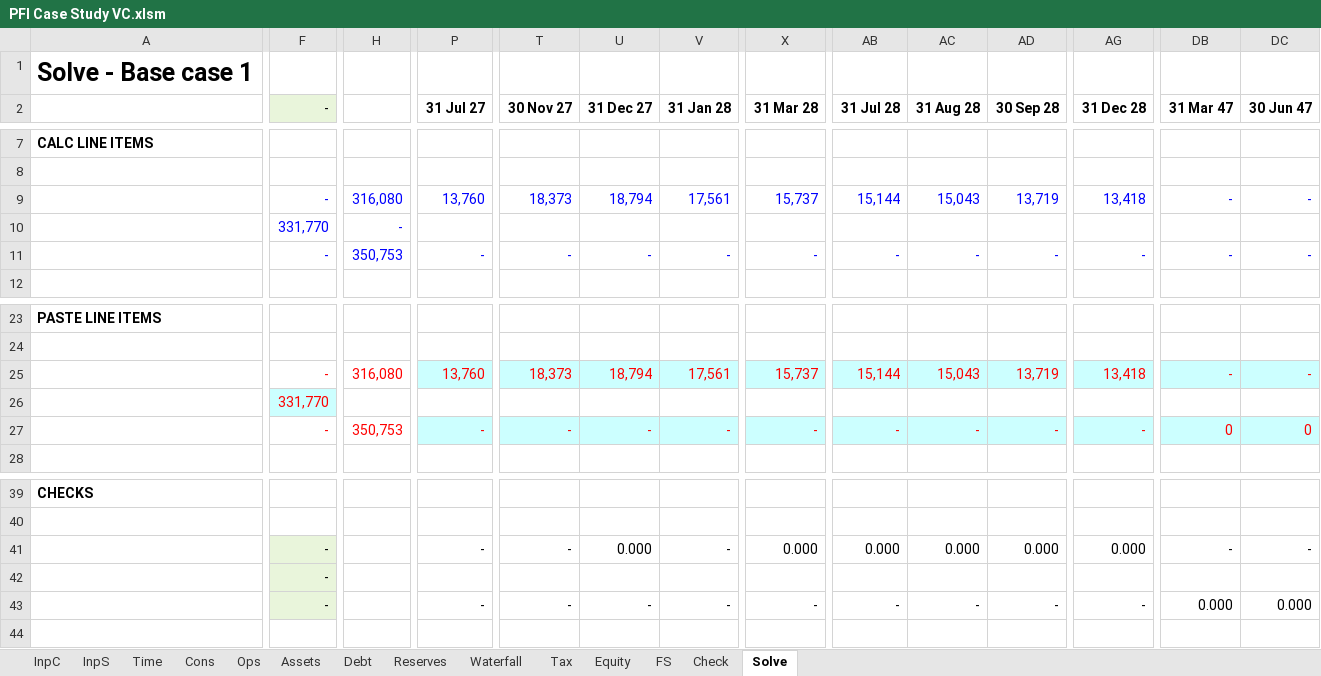
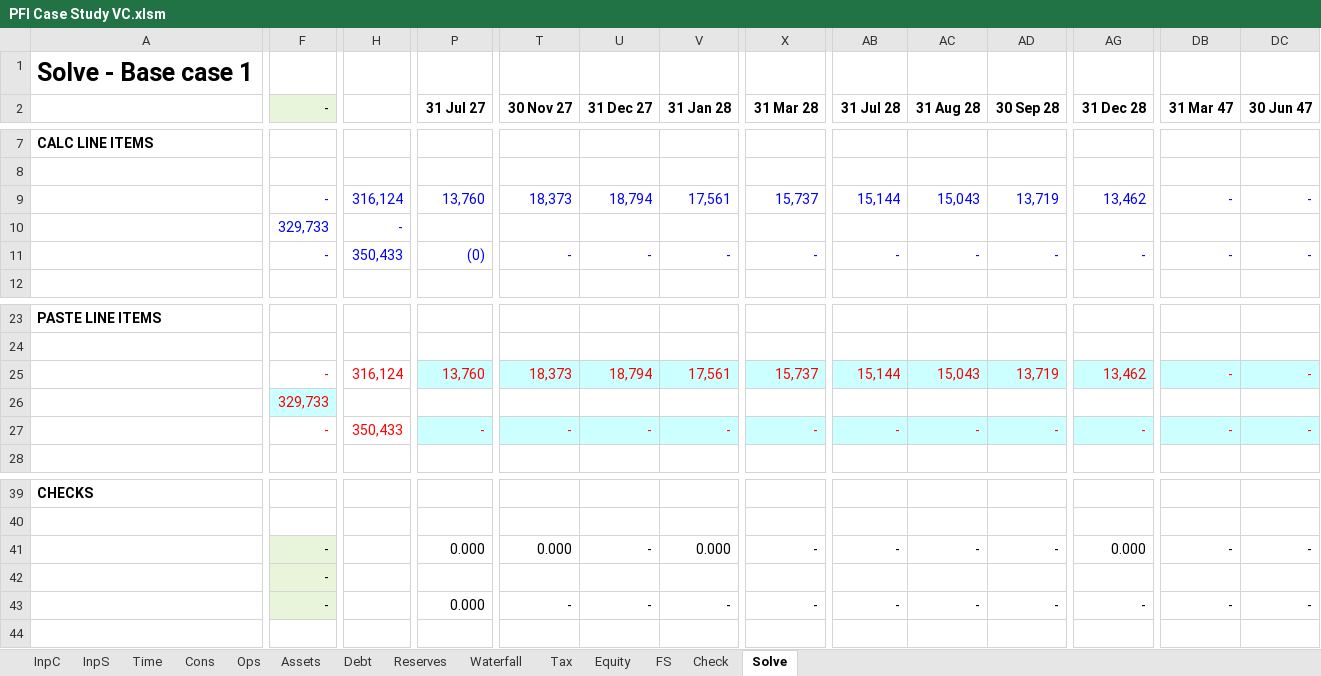
Before and after one commit to pkrDan/pfi-module-4, an Excel workbook: workbook/PFI Case Study VC.xlsm, sheet Solve, drawn as a sheet; only a part is shown, gaps mark what is left out; values as stored, in another font and other column widths than the file's, no borders; charts and pictures and conditional formats not drawn; removed rows and columns are numbered as before the commit, all else as after; rows hold the shown columns only; the diff covers the shown part only; the diff names each change by its address in the sheet, - before the commit and + after, or states it on an @@ line.

```diff
--- a/workbook/PFI Case Study VC.xlsm (sheet Solve)
+++ b/workbook/PFI Case Study VC.xlsm (sheet Solve)
-H9: 316,080
+H9: 316,124
-AG9 (31 Dec 28): 13,418
+AG9 (31 Dec 28): 13,462
-F10 (-): 331,770
+F10 (-): 329,733
-row 11:  | - | 350,753 | - | - | - | - | - | - | - | - | - | - | -
+row 11:  | - | 350,433 | (0) | - | - | - | - | - | - | - | - | - | -
-H25: 316,080
+H25: 316,124
-AG25 (31 Dec 28): 13,418
+AG25 (31 Dec 28): 13,462
-F26 (-): 331,770
+F26 (-): 329,733
-row 27:  | - | 350,753 | - | - | - | - | - | - | - | - | - | 0 | 0
+row 27:  | - | 350,433 | - | - | - | - | - | - | - | - | - | - | -
-P41 (31 Jul 27): -
+P41 (31 Jul 27): 0.000
-T41 (30 Nov 27): -
+T41 (30 Nov 27): 0.000
-U41 (31 Dec 27): 0.000
+U41 (31 Dec 27): -
-V41 (31 Jan 28): -
+V41 (31 Jan 28): 0.000
-X41 (31 Mar 28): 0.000
+X41 (31 Mar 28): -
-AB41 (31 Jul 28): 0.000
+AB41 (31 Jul 28): -
-AC41 (31 Aug 28): 0.000
+AC41 (31 Aug 28): -
-AD41 (30 Sep 28): 0.000
+AD41 (30 Sep 28): -
-P43 (31 Jul 27): -
+P43 (31 Jul 27): 0.000
-DB43 (31 Mar 47): 0.000
+DB43 (31 Mar 47): -
-DC43 (30 Jun 47): 0.000
+DC43 (30 Jun 47): -
```
Also changed, not shown: 26 edited cells elsewhere in this sheet, sheet Waterfall, sheet FS, sheet Equity, sheet Debt, sheet Tax, sheet Reserves, 4 more sheets, formulas that keep their value, charts or pictures, 13 other files.
